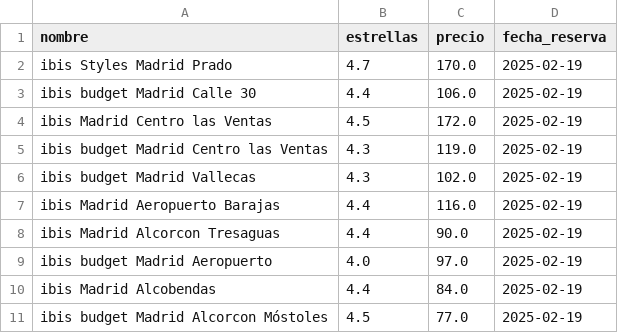
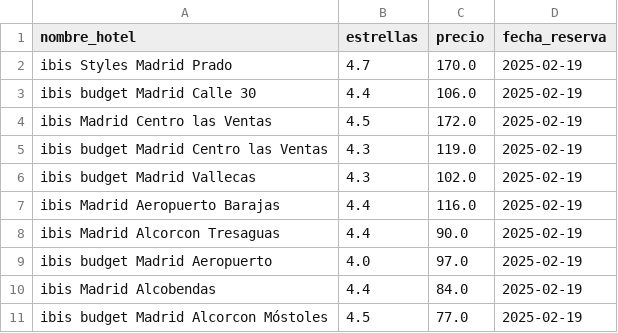
Before and after one commit to Gabijc/Proyecto_ETL_Hoteles, a CSV file: data/hoteles_competencia.csv, drawn as a sheet.

```diff
--- a/data/hoteles_competencia.csv
+++ b/data/hoteles_competencia.csv
@@ -1,2 +1,2 @@
-nombre,estrellas,precio,fecha_reserva
+nombre_hotel,estrellas,precio,fecha_reserva
 ibis Styles Madrid Prado,4.7,170.0,2025-02-19
```
Also changed, not shown: 2 other files.
